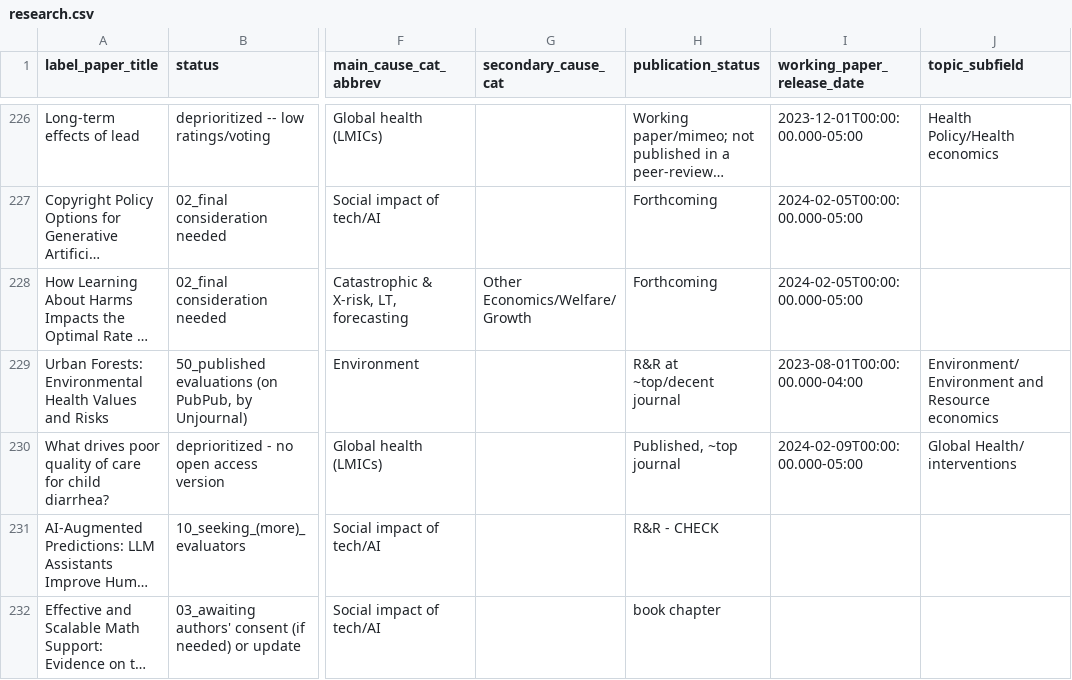
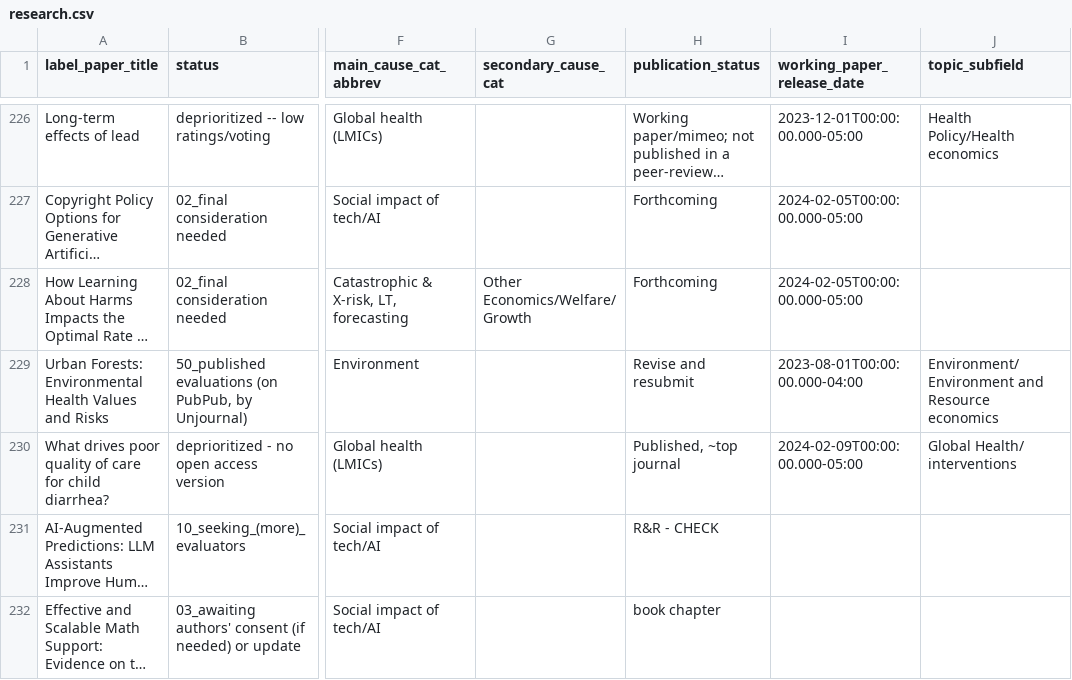
Before and after one commit to unjournal/unjournaldata, a CSV file: data/research.csv, drawn as a sheet; only a part is shown, gaps mark what is left out; long unchanged cells end in …; the diff names each change by its address in the sheet, - before the commit and + after, or states it on an @@ line.

```diff
--- a/data/research.csv
+++ b/data/research.csv
-H229 (publication_status): R&R at ~top/decent journal
+H229 (publication_status): Revise and resubmit
```
